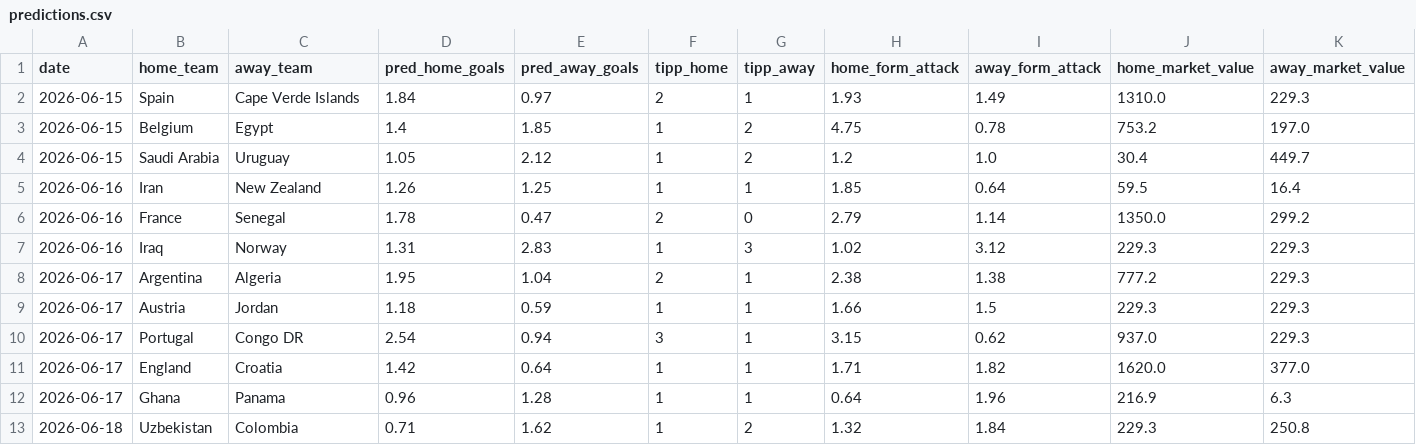
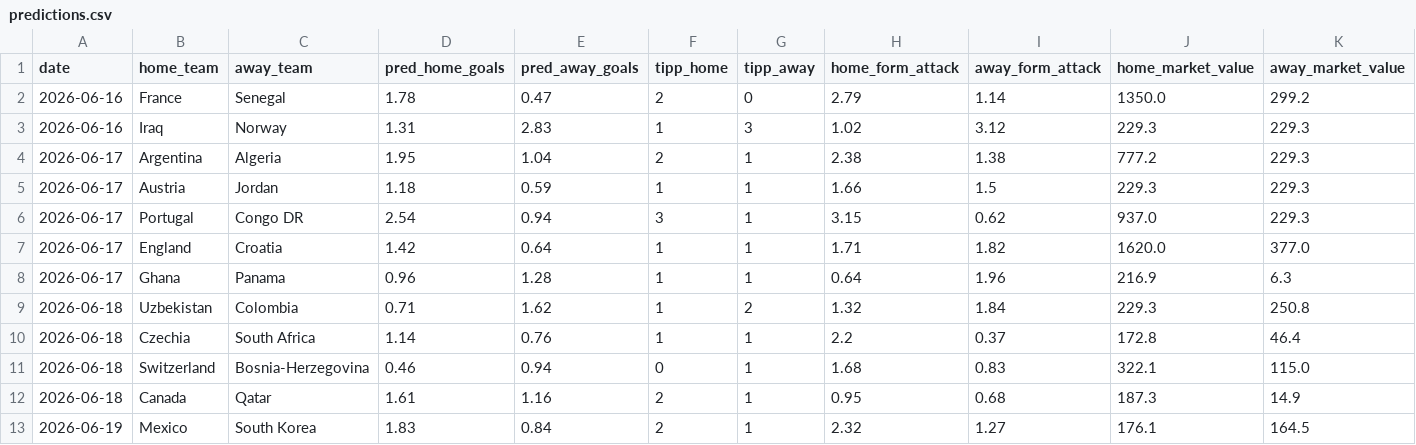
Before and after one commit to sauterjoshua/GoalPredictionEngine, a CSV file: data/processed/predictions.csv, drawn as a sheet.

```diff
--- a/data/processed/predictions.csv
+++ b/data/processed/predictions.csv
@@ -1,6 +1,2 @@
 date,home_team,away_team,pred_home_goals,pred_away_goals,tipp_home,tipp_away,home_form_attack,away_form_attack,home_market_value,away_market_value
-2026-06-15,Spain,Cape Verde Islands,1.84,0.97,2,1,1.93,1.49,1310.0,229.3
-2026-06-15,Belgium,Egypt,1.4,1.85,1,2,4.75,0.78,753.2,197.0
-2026-06-15,Saudi Arabia,Uruguay,1.05,2.12,1,2,1.2,1.0,30.4,449.7
-2026-06-16,Iran,New Zealand,1.26,1.25,1,1,1.85,0.64,59.5,16.4
 2026-06-16,France,Senegal,1.78,0.47,2,0,2.79,1.14,1350.0,299.2
@@ -13 +9,5 @@ date,home_team,away_team,pred_home_goals,pred_away_goals,tipp_home,tipp_away,hom
 2026-06-18,Uzbekistan,Colombia,0.71,1.62,1,2,1.32,1.84,229.3,250.8
+2026-06-18,Czechia,South Africa,1.14,0.76,1,1,2.2,0.37,172.8,46.4
+2026-06-18,Switzerland,Bosnia-Herzegovina,0.46,0.94,0,1,1.68,0.83,322.1,115.0
+2026-06-18,Canada,Qatar,1.61,1.16,2,1,0.95,0.68,187.3,14.9
+2026-06-19,Mexico,South Korea,1.83,0.84,2,1,2.32,1.27,176.1,164.5
```
Also changed, not shown: data/processed/prediction_history.csv, data/raw/wm2026_live.csv.
